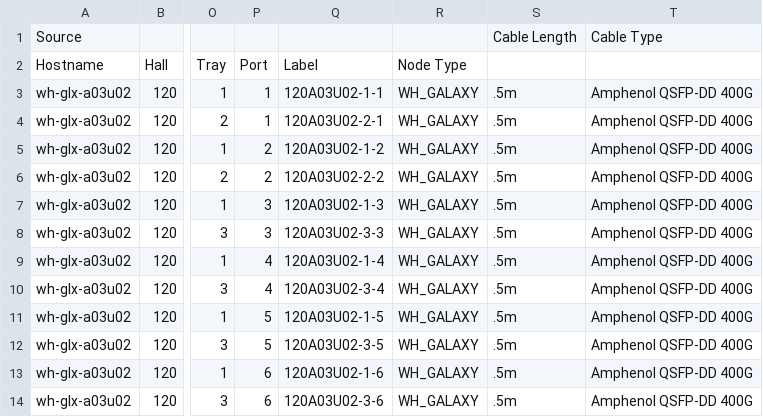
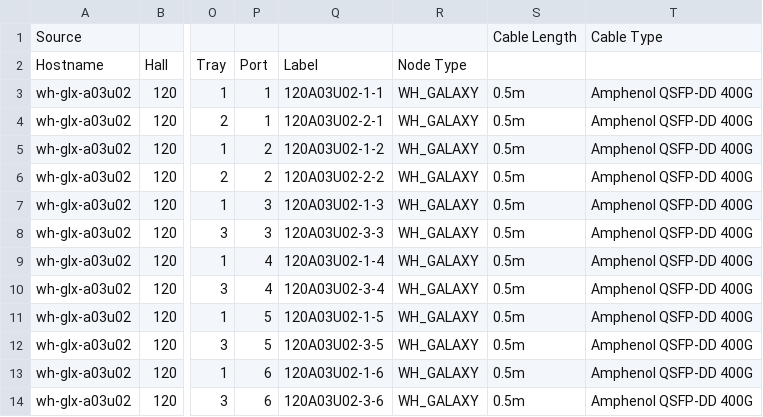
Before and after one commit to tenstorrent/tt-CableGen, a CSV file: defined_topologies/CablingGuides/cabling_guide_WH_8x4_torus-2d.csv, drawn as a sheet; only a part is shown, gaps mark what is left out; the diff names each change by its address in the sheet, - before the commit and + after, or states it on an @@ line.

```diff
--- a/defined_topologies/CablingGuides/cabling_guide_WH_8x4_torus-2d.csv
+++ b/defined_topologies/CablingGuides/cabling_guide_WH_8x4_torus-2d.csv
-S3:S14: .5m
+S3:S14: 0.5m
```
Also changed, not shown: defined_topologies/CablingGuides/cabling_guide_WH_4x32_torus-2d.csv, defined_topologies/CablingGuides/cabling_guide_WH_8x12_torus-2d.csv, 13 other files.
